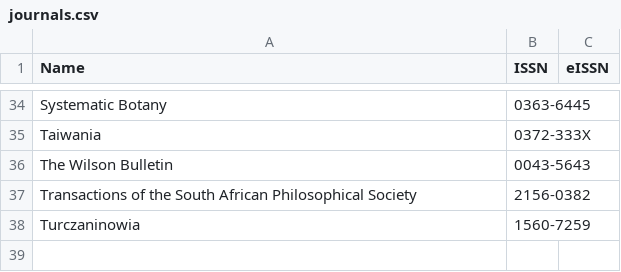
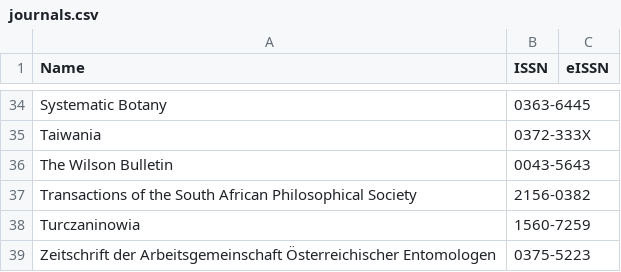
Before and after one commit to rdmpage/journal-articles-ris, a CSV file: journals.csv, drawn as a sheet; only a part is shown, gaps mark what is left out; the diff names each change by its address in the sheet, - before the commit and + after, or states it on an @@ line.

Commit message:
Zeitschrift Der Arbeitsgemeinschaft Österreichischer Entomologen

```diff
--- a/journals.csv
+++ b/journals.csv
+row 39: Zeitschrift der Arbeitsgemeinschaft Österreichischer Entomologen | 0375-5223
```
Also changed, not shown: 1 other file.
